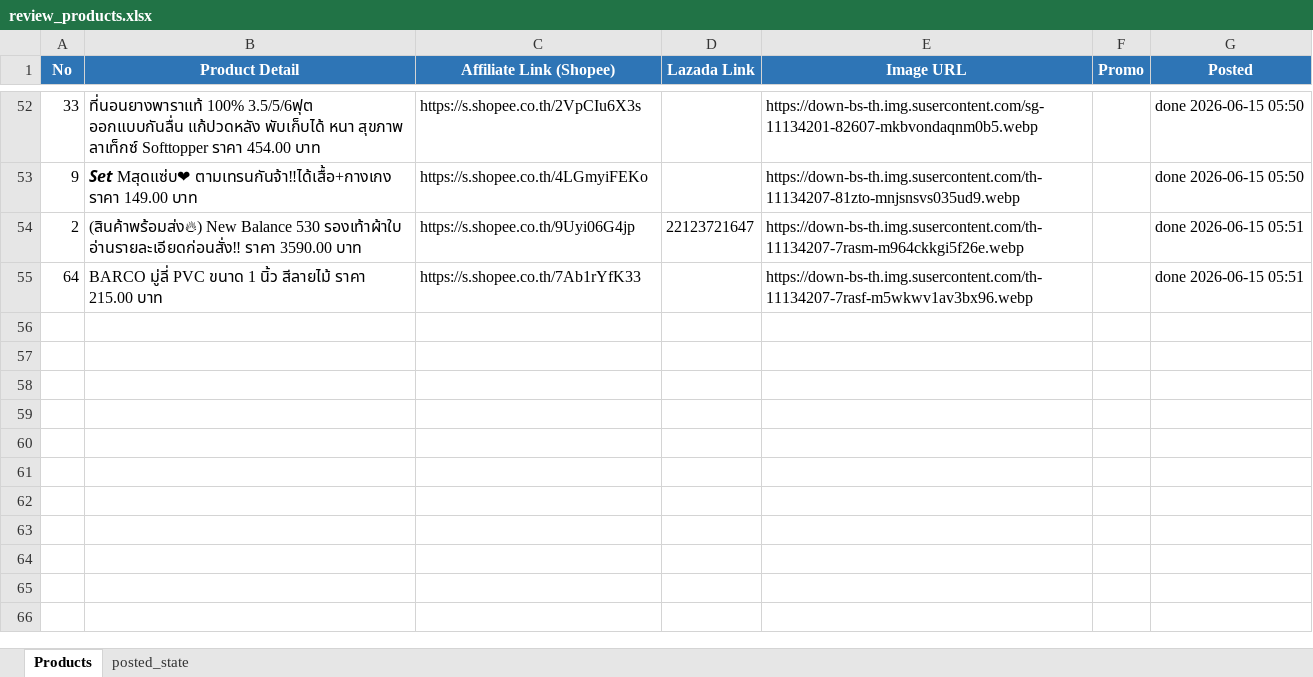
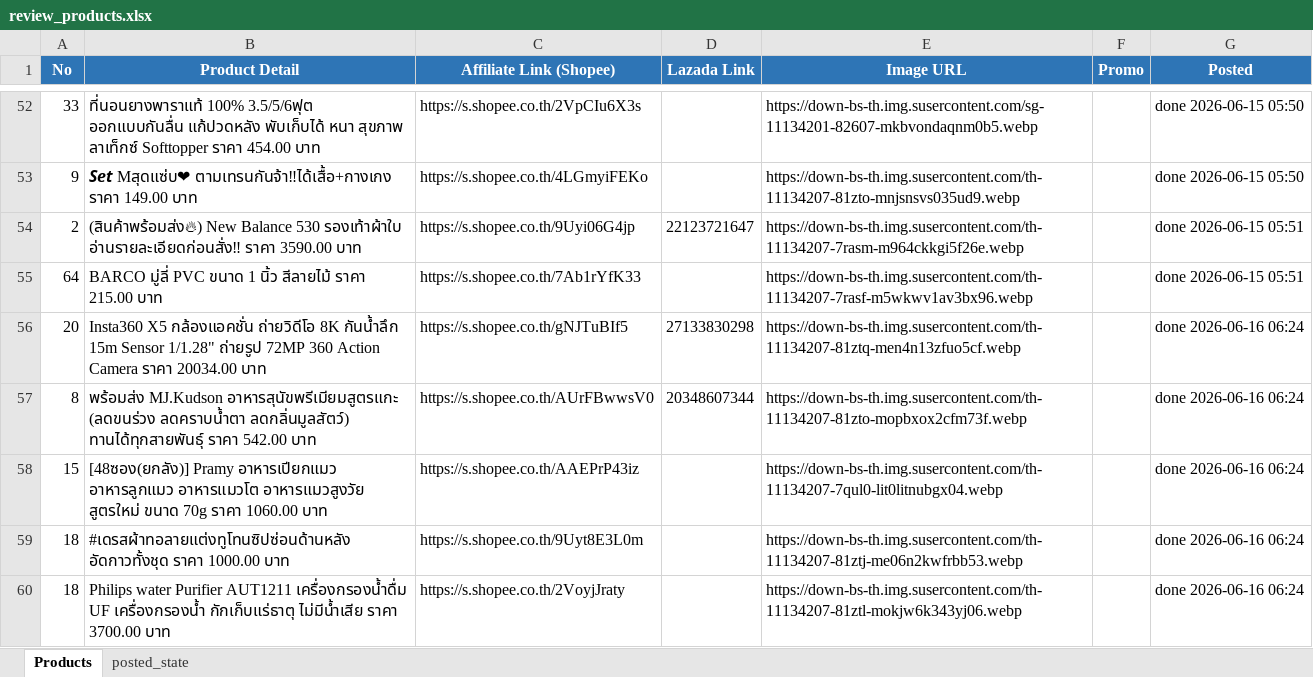
Before and after one commit to tongono-creator/kram-facebook-page, an Excel workbook: review_products.xlsx, sheet Products, drawn as a sheet; only a part is shown, gaps mark what is left out; values as stored, in another font and other column widths than the file's, no borders; the diff names each change by its address in the sheet, - before the commit and + after, or states it on an @@ line.

```diff
--- a/review_products.xlsx (sheet Products)
+++ b/review_products.xlsx (sheet Products)
+row 56: 20 | Insta360 X5 กล้องแอคชั่น ถ่ายวิดีโอ 8K กันน้ำลึก 15m Sensor 1/1.28" ถ่ายรูป 72MP 360 Action Camera ราคา 20034.00 บาท | https://s.shopee.co.th/gNJTuBIf5 | 27133830298 | https://down-bs-th.img.susercontent.com/th-11134207-81ztq-men4n13zfuo5cf.webp |  | done 2026-06-16 06:24
+row 57: 8 | พร้อมส่ง MJ.Kudson อาหารสุนัขพรีเมียมสูตรแกะ (ลดขนร่วง ลดคราบน้ำตา ลดกลิ่นมูลสัตว์) ทานได้ทุกสายพันธุ์ ราคา 542.00 บาท | https://s.shopee.co.th/AUrFBwwsV0 | 20348607344 | https://down-bs-th.img.susercontent.com/th-11134207-81zto-mopbxox2cfm73f.webp |  | done 2026-06-16 06:24
+row 58: 15 | [48ซอง(ยกลัง)] Pramy อาหารเปียกแมว อาหารลูกแมว อาหารแมวโต อาหารแมวสูงวัย สูตรใหม่ ขนาด 70g ราคา 1060.00 บาท | https://s.shopee.co.th/AAEPrP43iz |  | https://down-bs-th.img.susercontent.com/th-11134207-7qul0-lit0litnubgx04.webp |  | done 2026-06-16 06:24
+row 59: 18 | #เดรสผ้าทอลายแต่งทูโทนซิปซ่อนด้านหลัง อัดกาวทั้งชุด ราคา 1000.00 บาท | https://s.shopee.co.th/9Uyt8E3L0m |  | https://down-bs-th.img.susercontent.com/th-11134207-81ztj-me06n2kwfrbb53.webp |  | done 2026-06-16 06:24
+row 60: 18 | Philips water Purifier AUT1211 เครื่องกรองน้ําดื่ม UF เครื่องกรองน้ำ กักเก็บแร่ธาตุ ไม่มีน้ำเสีย ราคา 3700.00 บาท | https://s.shopee.co.th/2VoyjJraty |  | https://down-bs-th.img.susercontent.com/th-11134207-81ztl-mokjw6k343yj06.webp |  | done 2026-06-16 06:24
```
Also changed, not shown: sheet posted_state.
